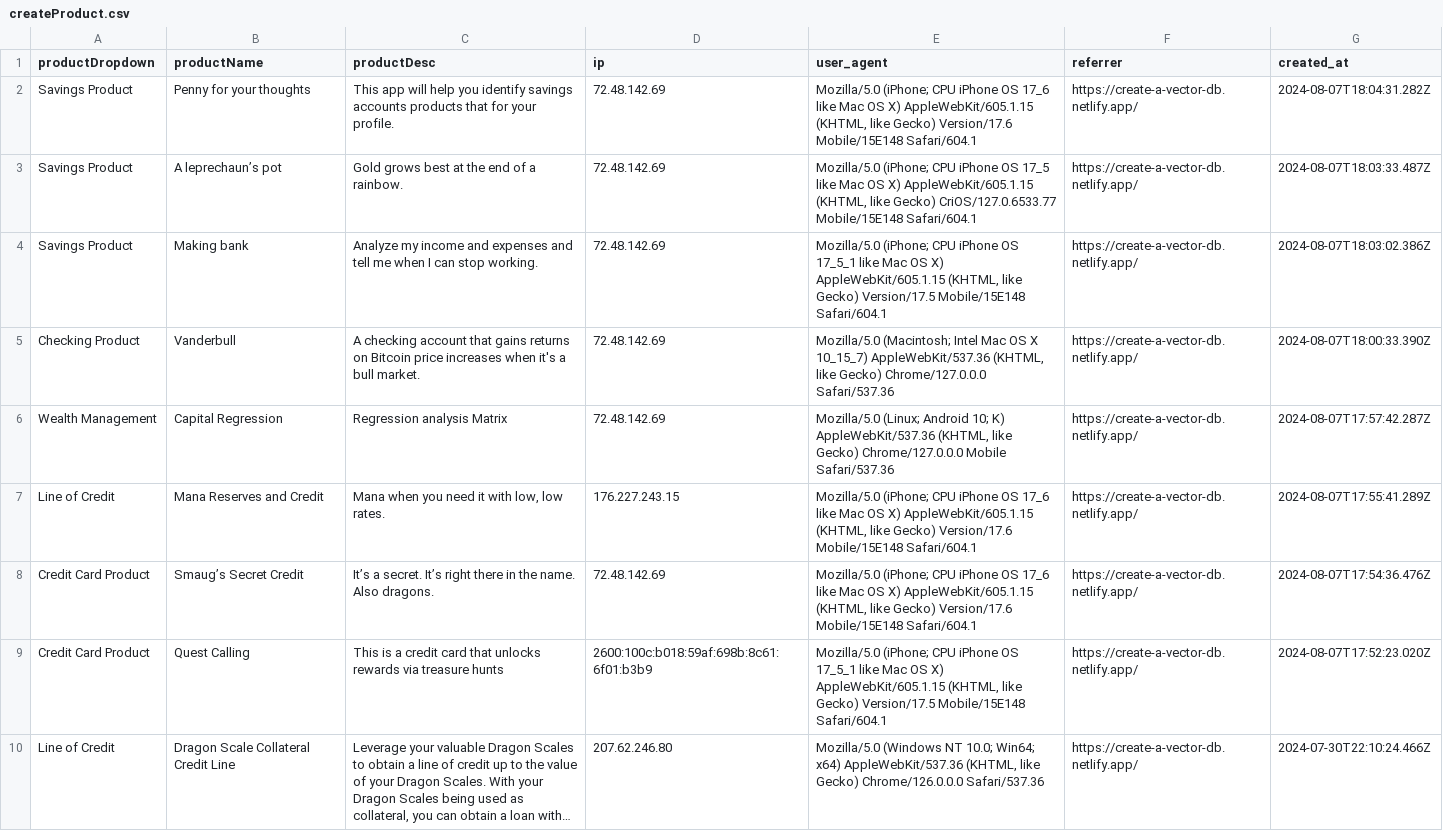
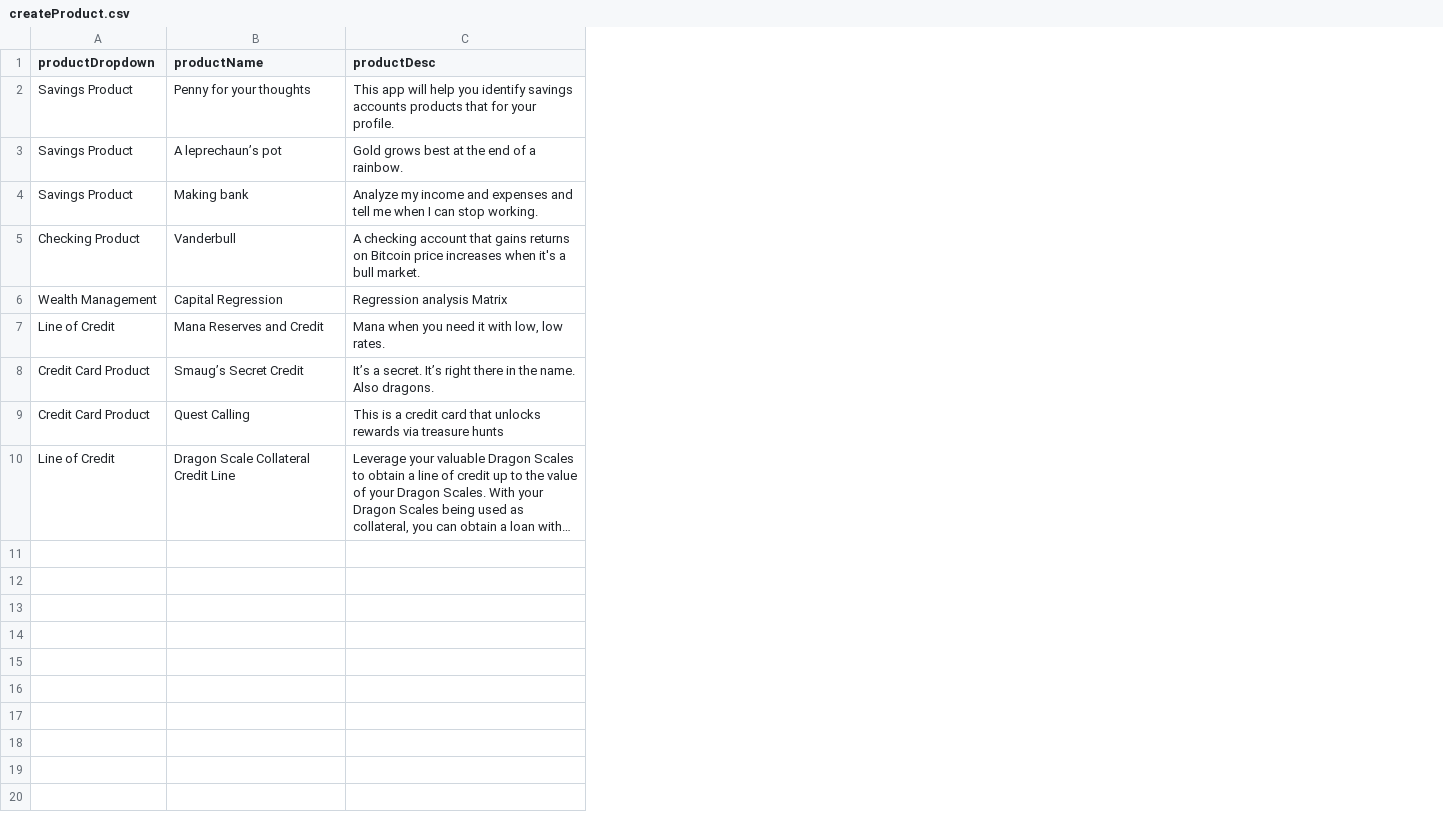
Before and after one commit to aerospike-examples/create-a-vector-database, a CSV file: data/createProduct.csv, drawn as a sheet; long unchanged cells end in …; the diff names each change by its address in the sheet, - before the commit and + after, or states it on an @@ line.

```diff
--- a/data/createProduct.csv
+++ b/data/createProduct.csv
-column D (ip), rows 2-10: 72.48.142.69 | 72.48.142.69 | 72.48.142.69 | 72.48.142.69 | 72.48.142.69 | 176.227.243.15 | 72.48.142.69 | 2600:100c:b018:59af:698b:8c61:6f01:b3b9 | 207.62.246.80
-column E (user_agent), rows 2-10: Mozilla/5.0 (iPhone; CPU iPhone OS 17_6 like Mac OS X) AppleWebKit/605.1.15 (KHTML, like Gecko) Version/17.6 Mobile/15E148 Safari/604.1 | Mozilla/5.0 (iPhone; CPU iPhone OS 17_5 like Mac OS X) AppleWebKit/605.1.15 (KHTML, like Gecko) CriOS/127.0.6533.77 Mobile/15E148 Safari/604.1 | Mozilla/5.0 (iPhone; CPU iPhone OS 17_5_1 like Mac OS X) AppleWebKit/605.1.15 (KHTML, like Gecko) Version/17.5 Mobile/15E148 Safari/604.1 | Mozilla/5.0 (Macintosh; Intel Mac OS X 10_15_7) AppleWebKit/537.36 (KHTML, like Gecko) Chrome/127.0.0.0 Safari/537.36 | Mozilla/5.0 (Linux; Android 10; K) AppleWebKit/537.36 (KHTML, like Gecko) Chrome/127.0.0.0 Mobile Safari/537.36 | Mozilla/5.0 (iPhone; CPU iPhone OS 17_6 like Mac OS X) AppleWebKit/605.1.15 (KHTML, like Gecko) Version/17.6 Mobile/15E148 Safari/604.1 | Mozilla/5.0 (iPhone; CPU iPhone OS 17_6 like Mac OS X) AppleWebKit/605.1.15 (KHTML, like Gecko) Version/17.6 Mobile/15E148 Safari/604.1 | Mozilla/5.0 (iPhone; CPU iPhone OS 17_5_1 like Mac OS X) AppleWebKit/605.1.15 (KHTML, like Gecko) Version/17.5 Mobile/15E148 Safari/604.1 | Mozilla/5.0 (Windows NT 10.0; Win64; x64) AppleWebKit/537.36 (KHTML, like Gecko) Chrome/126.0.0.0 Safari/537.36
-column F (referrer), rows 2-10: all https://create-a-vector-db.netlify.app/
-column G (created_at), rows 2-10: 2024-08-07T18:04:31.282Z | 2024-08-07T18:03:33.487Z | 2024-08-07T18:03:02.386Z | 2024-08-07T18:00:33.390Z | 2024-08-07T17:57:42.287Z | 2024-08-07T17:55:41.289Z | 2024-08-07T17:54:36.476Z | 2024-08-07T17:52:23.020Z | 2024-07-30T22:10:24.466Z
```
Also changed, not shown: 10 other files.
